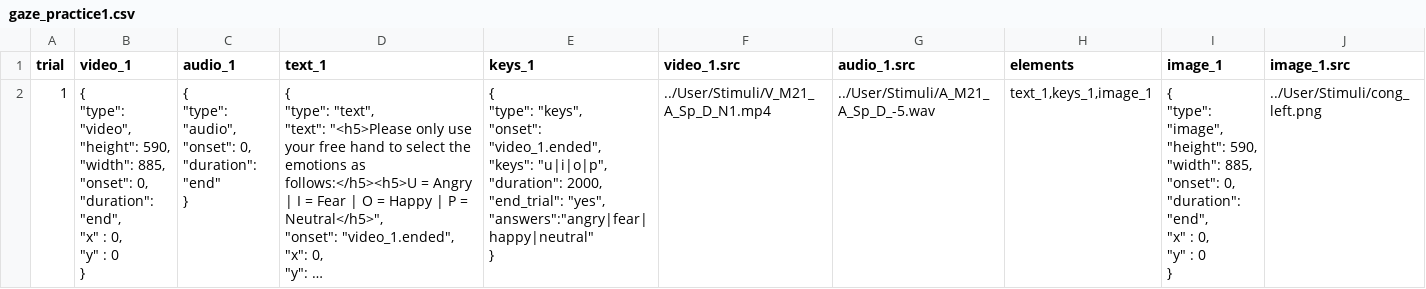
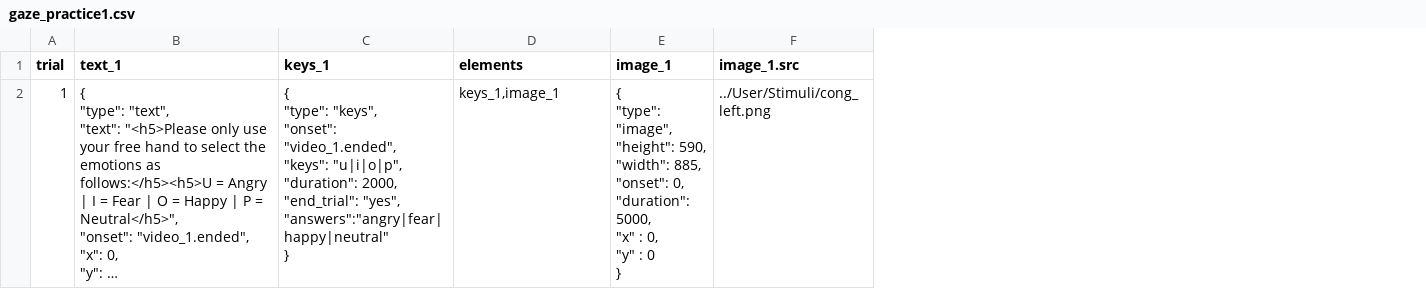
Before and after one commit to biagi-haffey/eyetracking, a CSV file: User/Projects/nico_gaze/gaze_practice1.csv, drawn as a sheet; long unchanged cells end in …; removed rows and columns are numbered as before the commit, all else as after; ↵ is a line break in a cell; the diff names each change by its address in the sheet, - before the commit and + after, or states it on an @@ line.

```diff
--- a/User/Projects/nico_gaze/gaze_practice1.csv
+++ b/User/Projects/nico_gaze/gaze_practice1.csv
-column B (video_1), row 2: { ↵ "type": "video", ↵ "height": 590, ↵ "width": 885, ↵ "onset": 0, ↵ "duration": "end", ↵ "x" : 0, ↵ "y" : 0 ↵ }
-column C (audio_1), row 2: { ↵ "type": "audio", ↵ "onset": 0, ↵ "duration": "end" ↵ }
-column F (video_1.src), row 2: ../User/Stimuli/V_M21_A_Sp_D_N1.mp4
-column G (audio_1.src), row 2: ../User/Stimuli/A_M21_A_Sp_D_-5.wav
-D2 (elements): text_1,keys_1,image_1
+D2 (elements): keys_1,image_1
-E2 (image_1): …0, ↵ "duration": "end", ↵ "x" :…
+E2 (image_1): …0, ↵ "duration": 5000, ↵ "x" :…
```
Also changed, not shown: User/Projects/nico_gaze/procedure_actual_list1.csv, 2 other files.
